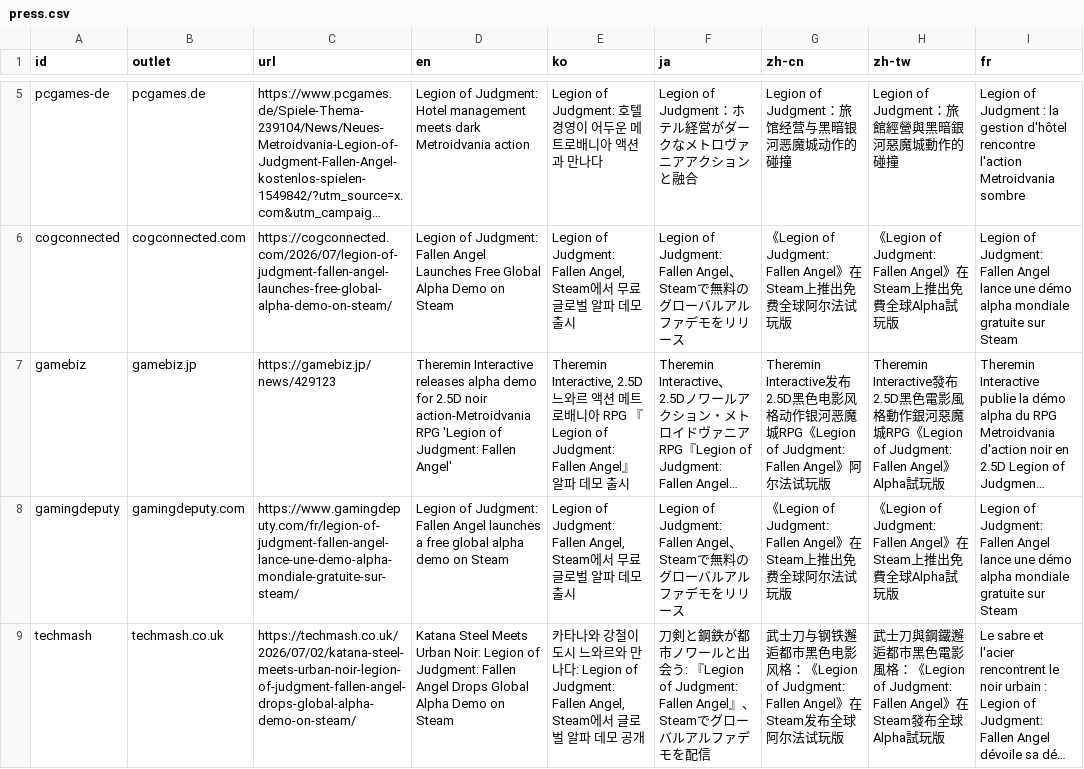
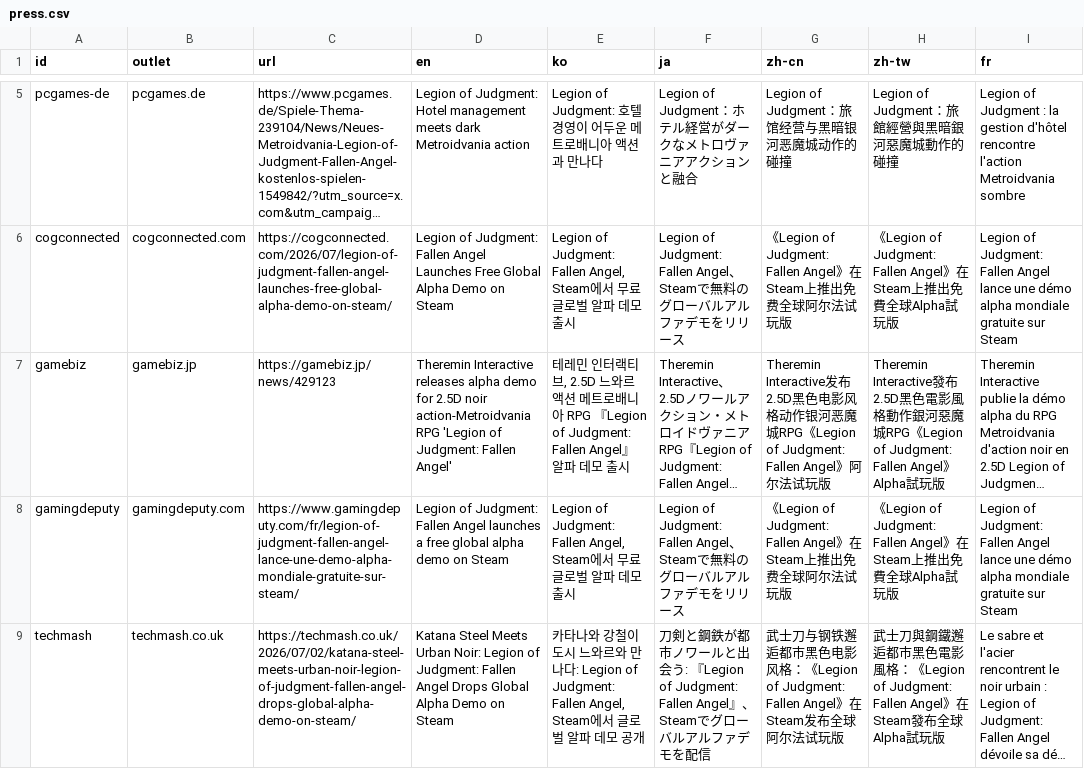
Before and after one commit to thereminint-sys/.github.io, a CSV file: i18n/press.csv, drawn as a sheet; only a part is shown, gaps mark what is left out; long unchanged cells end in …; the diff names each change by its address in the sheet, - before the commit and + after, or states it on an @@ line.

```diff
--- a/i18n/press.csv
+++ b/i18n/press.csv
-E7 (ko): Theremin Interactive, 2.5D 느…
+E7 (ko): 테레민 인터랙티브, 2.5D 느…
```
Also changed, not shown: 1 other file.
